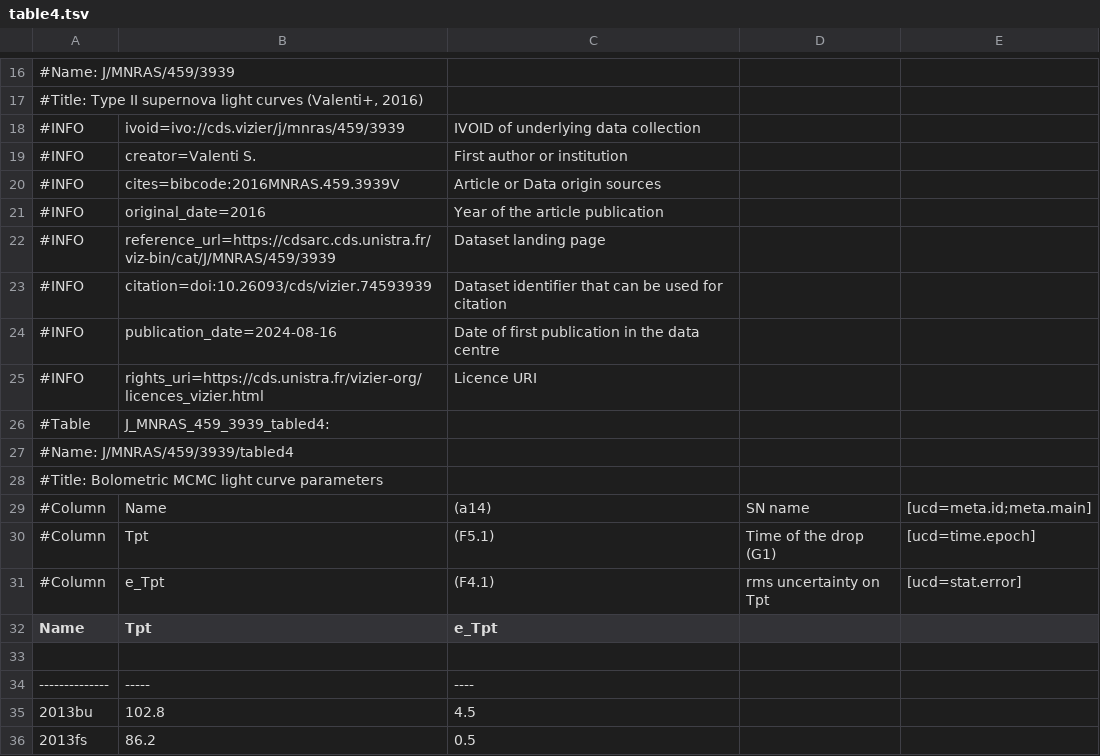
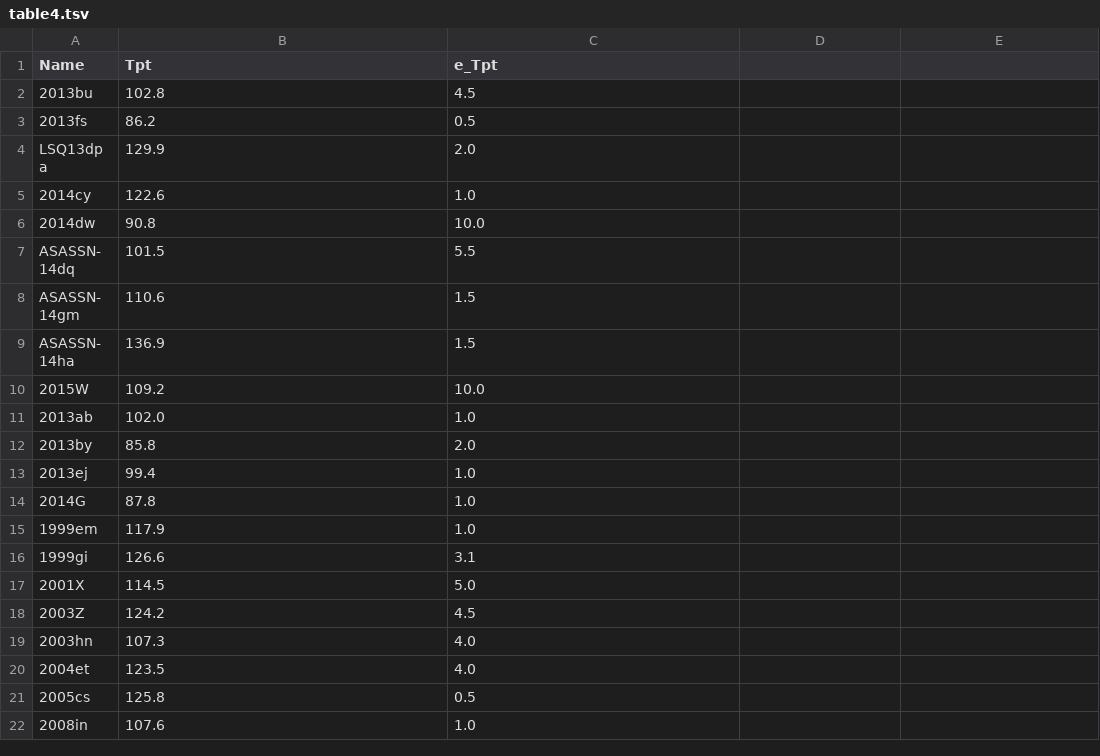
Before and after one commit to jsnv3/YSE_Type_II_population, a TSV file: spec_yse_dr1/Type II/thesis_sample/all_YSE_phot/nickel/table4.tsv, drawn as a sheet; only a part is shown, gaps mark what is left out; the shorter side is filled out with more unchanged rows; the diff covers the shown part only.

```diff
--- a/spec_yse_dr1/Type II/thesis_sample/all_YSE_phot/nickel/table4.tsv
+++ b/spec_yse_dr1/Type II/thesis_sample/all_YSE_phot/nickel/table4.tsv
@@ -16,20 +1,2 @@
-#Name: J/MNRAS/459/3939
-#Title: Type II supernova light curves (Valenti+, 2016)
-#INFO	ivoid=ivo://cds.vizier/j/mnras/459/3939	    IVOID of underlying data collection
-#INFO	creator=Valenti S.	    First author or institution
-#INFO	cites=bibcode:2016MNRAS.459.3939V	    Article or Data origin sources
-#INFO	original_date=2016	    Year of the article publication
-#INFO	reference_url=https://cdsarc.cds.unistra.fr/viz-bin/cat/J/MNRAS/459/3939	    Dataset landing page
-#INFO	citation=doi:10.26093/cds/vizier.74593939	    Dataset identifier that can be used for citation
-#INFO	publication_date=2024-08-16	    Date of first publication in the data centre
-#INFO	rights_uri=https://cds.unistra.fr/vizier-org/licences_vizier.html	    Licence URI
-#Table	J_MNRAS_459_3939_tabled4:
-#Name: J/MNRAS/459/3939/tabled4
-#Title: Bolometric MCMC light curve parameters
-#Column	Name	(a14)	SN name	[ucd=meta.id;meta.main]
-#Column	Tpt	(F5.1)	Time of the drop (G1)	[ucd=time.epoch]
-#Column	e_Tpt	(F4.1)	rms uncertainty on Tpt	[ucd=stat.error]
 Name	Tpt	e_Tpt
- 	 	
---------------	-----	----
 2013bu        	102.8	 4.5
```
Also changed, not shown: 15 removed rows elsewhere in this file, spec_yse_dr1/Type II/thesis_sample/all_YSE_phot/nickel/tabled3.tsv, 1 other file.
